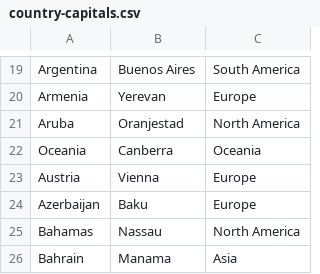
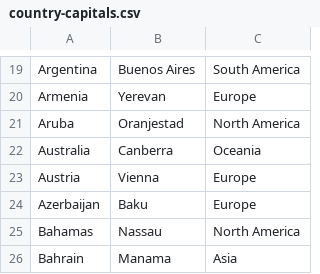
Before and after one commit to Woojin-nz/91906_07_Assessment, a CSV file: country-capitals.csv, drawn as a sheet; only a part is shown, gaps mark what is left out.

Commit message:
Changed Australia to Australia

```diff
--- a/country-capitals.csv
+++ b/country-capitals.csv
@@ -21,3 +21,3 @@ Armenia,Yerevan,Europe
 Aruba,Oranjestad,North America
-Oceania,Canberra,Oceania
+Australia ,Canberra,Oceania
 Austria,Vienna,Europe
```
